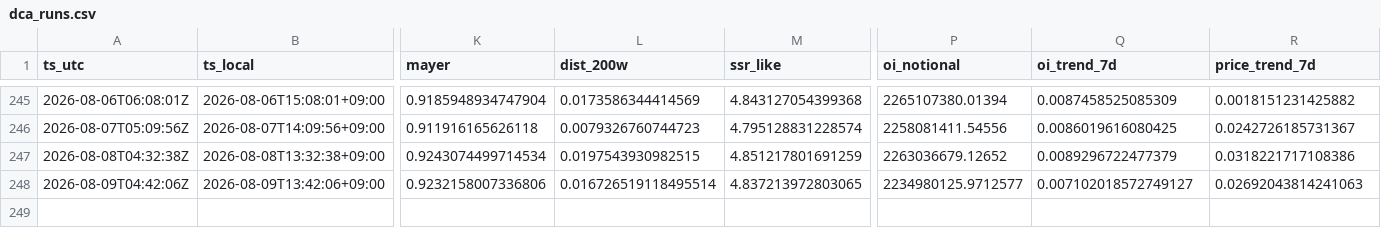
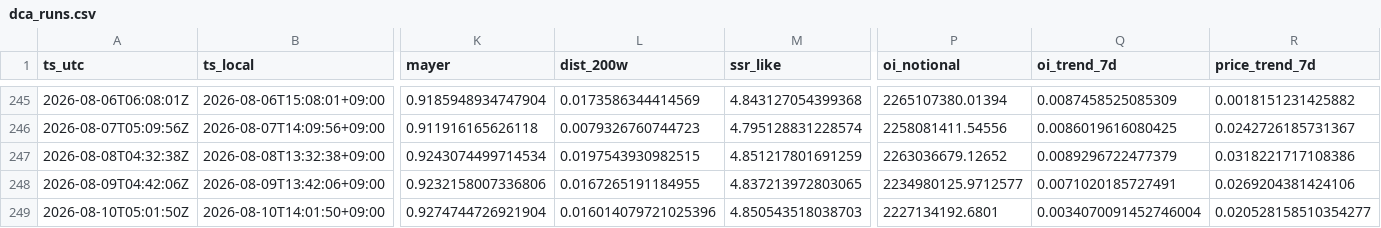
Before and after one commit to sunsiyuan/btc-dca-bot, a CSV file: logs/dca_runs.csv, drawn as a sheet; only a part is shown, gaps mark what is left out; rows hold the shown columns only; the diff names each change by its address in the sheet, - before the commit and + after, or states it on an @@ line.

Commit message:
chore: update daily DCA log

```diff
--- a/logs/dca_runs.csv
+++ b/logs/dca_runs.csv
-L248 (dist_200w): 0.016726519118495514
+L248 (dist_200w): 0.0167265191184955
-Q248 (oi_trend_7d): 0.007102018572749127
+Q248 (oi_trend_7d): 0.0071020185727491
-R248 (price_trend_7d): 0.02692043814241063
+R248 (price_trend_7d): 0.0269204381424106
+row 249: 2026-08-10T05:01:50Z | 2026-08-10T14:01:50+09:00 | 0.9274744726921904 | 0.016014079721025396 | 4.850543518038703 | 2227134192.6801 | 0.0034070091452746004 | 0.020528158510354277
```
